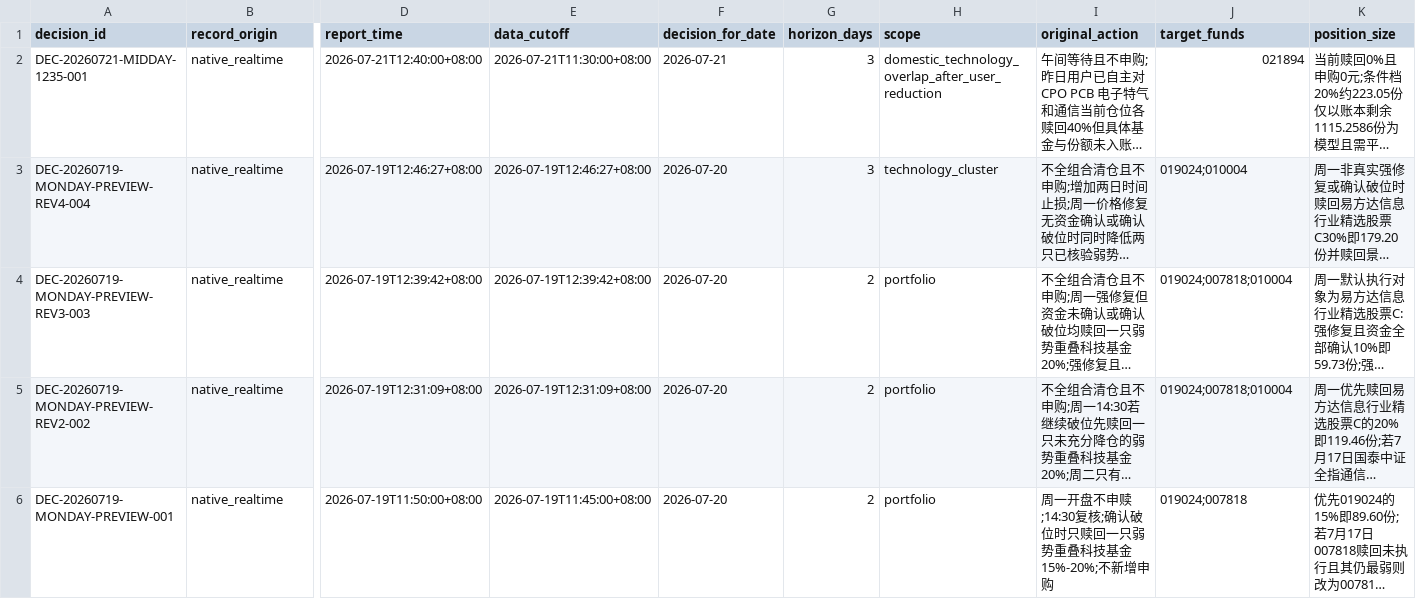
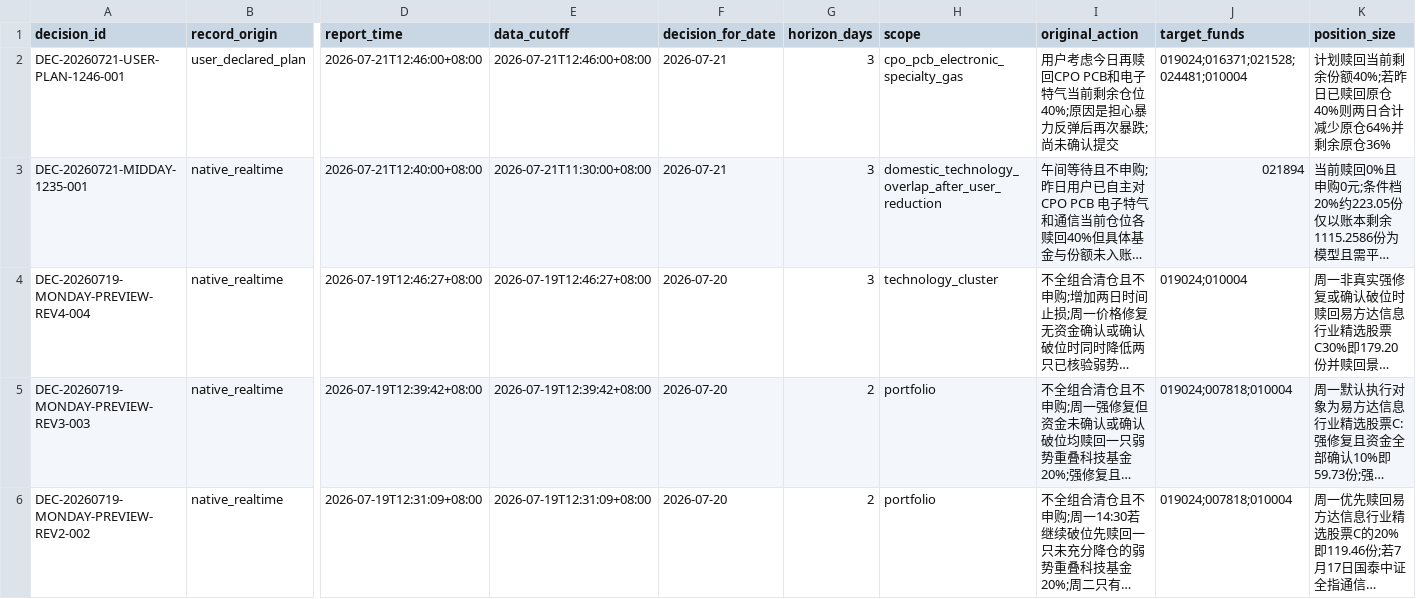
Before and after one commit to 2240907669-svg/fund-investment, a CSV file: data/decision-journal.csv, drawn as a sheet; only a part is shown, gaps mark what is left out; the shorter side is filled out with more unchanged rows; long unchanged cells end in …; rows hold the shown columns only; the diff names each change by its address in the sheet, - before the commit and + after, or states it on an @@ line.

Commit message:
autosync: 2026-07-21 12:49:01

```diff
--- a/data/decision-journal.csv
+++ b/data/decision-journal.csv
+row 2: DEC-20260721-USER-PLAN-1246-001 | user_declared_plan | 2026-07-21T12:46:00+08:00 | 2026-07-21T12:46:00+08:00 | 2026-07-21 | 3 | cpo_pcb_electronic_specialty_gas | 用户考虑今日再赎回CPO PCB和电子特气当前剩余仓位40%;原因是担心暴力反弹后再次暴跌;尚未确认提交 | 019024;016371;021528;024481;010004 | 计划赎回当前剩余份额40%;若昨日已赎回原仓40%则两日合计减少原仓64%并剩余原仓36%
```
